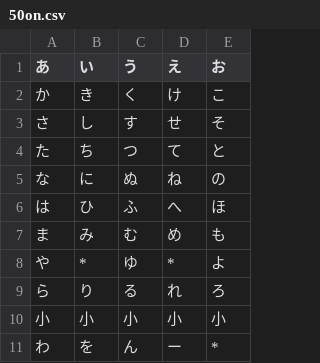
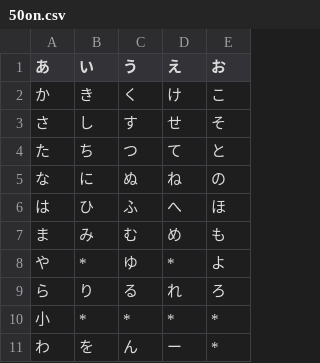
Before and after one commit to toyoshin5/HandKeyborad, a CSV file: 50on.csv, drawn as a sheet.

```diff
--- a/50on.csv
+++ b/50on.csv
@@ -9,3 +9,3 @@
 ら,り,る,れ,ろ
-小,小,小,小,小
+小,*,*,*,*
 わ,を,ん,ー,*
```
Also changed, not shown: 14 other files.
